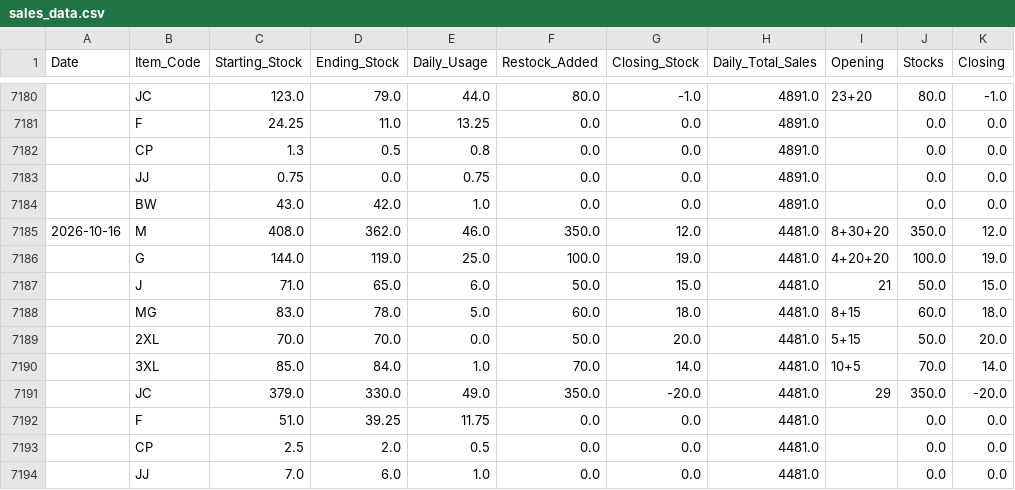
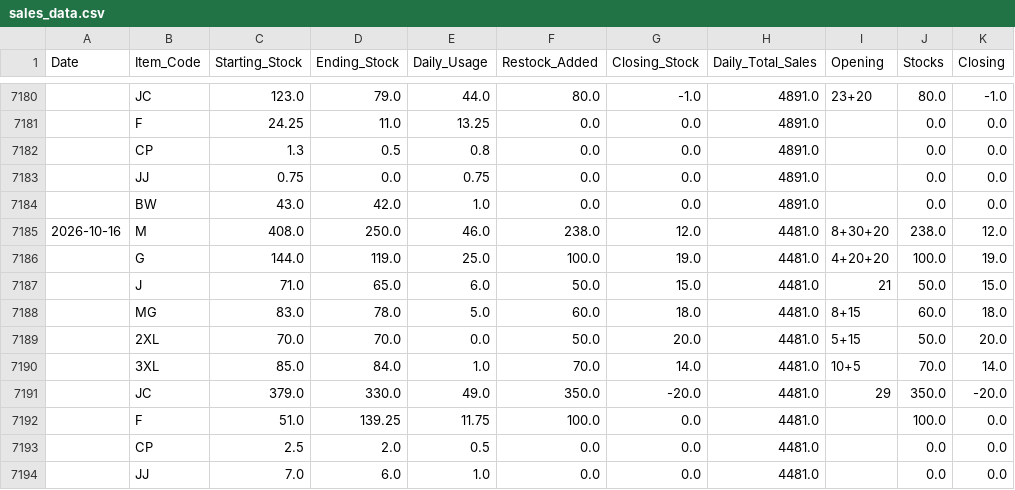
Before and after one commit to geoseda/MadPotatoSystem, a CSV file: sales_data.csv, drawn as a sheet; only a part is shown, gaps mark what is left out.

```diff
--- a/sales_data.csv
+++ b/sales_data.csv
@@ -7184,3 +7184,3 @@ Date,Item_Code,Starting_Stock,Ending_Stock,Daily_Usage,Restock_Added,Closing_Sto
 ,BW,43.0,42.0,1.0,0.0,0.0,4891.0,,0.0,0.0
-2026-10-16,M,408.0,362.0,46.0,350.0,12.0,4481.0,8+30+20,350.0,12.0
+2026-10-16,M,408.0,250.0,46.0,238.0,12.0,4481.0,8+30+20,238.0,12.0
 ,G,144.0,119.0,25.0,100.0,19.0,4481.0,4+20+20,100.0,19.0
@@ -7191,3 +7191,3 @@ Date,Item_Code,Starting_Stock,Ending_Stock,Daily_Usage,Restock_Added,Closing_Sto
 ,JC,379.0,330.0,49.0,350.0,-20.0,4481.0,29,350.0,-20.0
-,F,51.0,39.25,11.75,0.0,0.0,4481.0,,0.0,0.0
+,F,51.0,139.25,11.75,100.0,0.0,4481.0,,100.0,0.0
 ,CP,2.5,2.0,0.5,0.0,0.0,4481.0,,0.0,0.0
```
Also changed, not shown: 2 other files.
